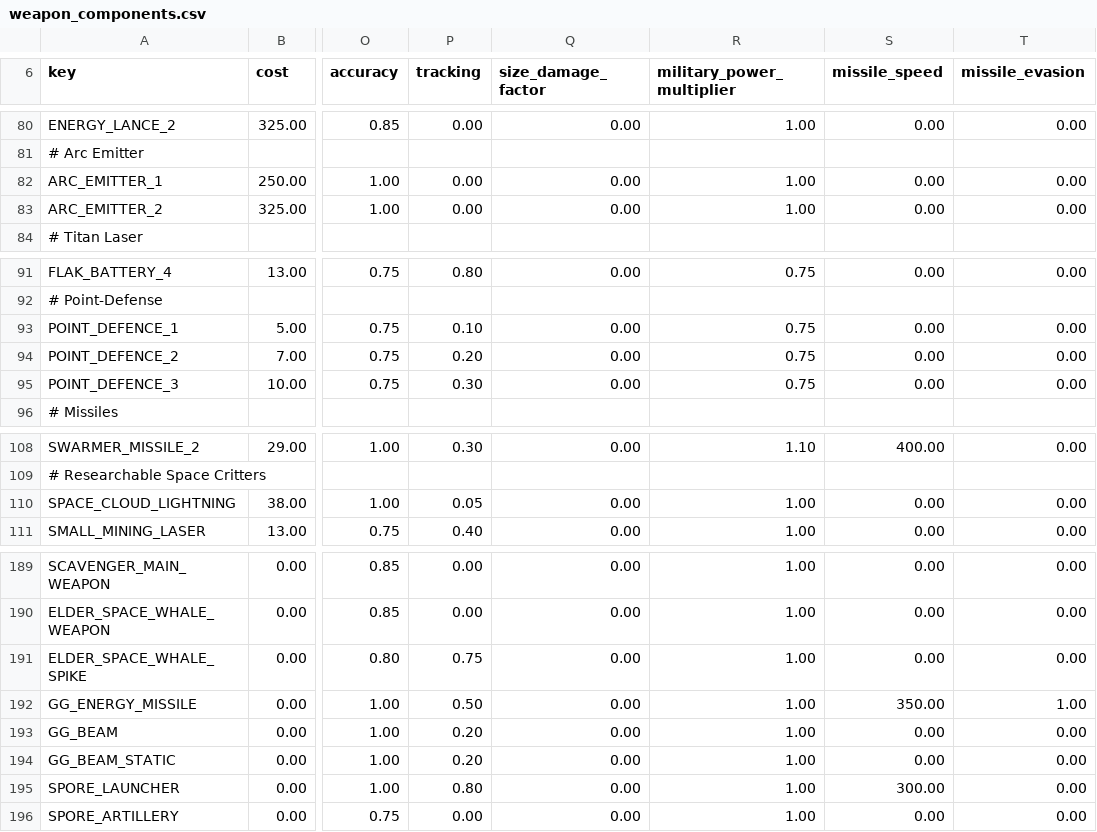
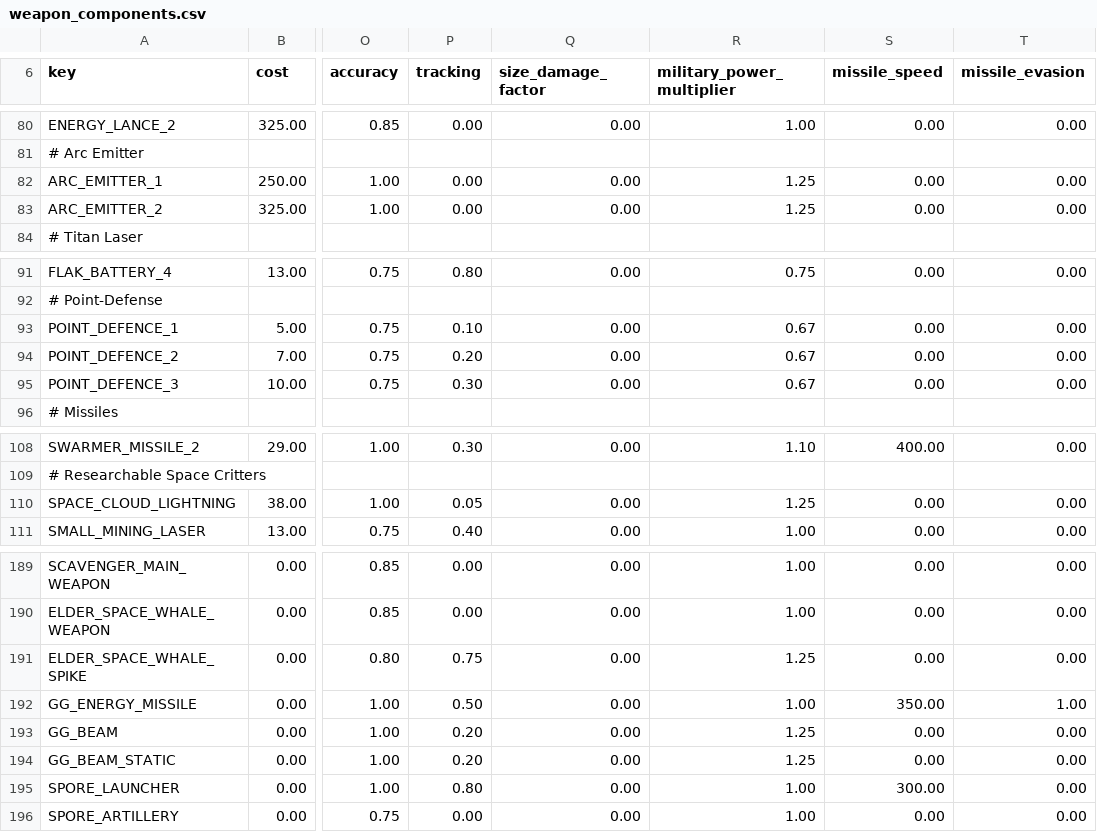
Before and after one commit to Vathorst/stellaris-4x, a CSV file: europe/common/component_templates/weapon_components.csv, drawn as a sheet; only a part is shown, gaps mark what is left out; the diff covers the shown part only; the diff names each change by its address in the sheet, - before the commit and + after, or states it on an @@ line.

Commit message:
Added Some Tweaks to Military Power Modifiers
- All weapons with both 100% Shield Penetration and 100% Armor Penetration (Disruptors, both forms of Cloud Lightning, Arc Emitters, and various space fauna weapons) get a 1.25x military power modifier. This does not change their combat stats and only slightly increases how much orbital bombardment such weapons do, and it mainly is for players to get a better idea of their power in a fleet.
- Guardian point defense weapons get a 0.67x military power modifier instead of 0.75x to better represent how much more specialized they are even compared to flak artillery, because having very short range and low tracking makes them worse against corvettes than flak artillery (which can double as a weaker autocannon equivalent for stripping shields off of ships at close range). This also lowers their orbital damage output, but otherwise does not affect their combat stats, and is primarily meant to give players a better idea of what their average combat performance will be.
- Nano-Missile Cloud Launcher now has the same 1.1x military power modifier that swarmer missiles get, and Ancient Defensive Web Slingers now have a 0.67x military power modifier in line with what guardian point defense weapons get.

```diff
--- a/europe/common/component_templates/weapon_components.csv
+++ b/europe/common/component_templates/weapon_components.csv
-R82:R83 (military_power_multiplier): 1.00
+R82:R83 (military_power_multiplier): 1.25
-R93:R95 (military_power_multiplier): 0.75
+R93:R95 (military_power_multiplier): 0.67
-R110 (military_power_multiplier): 1.00
+R110 (military_power_multiplier): 1.25
-R191 (military_power_multiplier): 1.00
+R191 (military_power_multiplier): 1.25
-R193:R194 (military_power_multiplier): 1.00
+R193:R194 (military_power_multiplier): 1.25
```
Also changed, not shown: 15 edited cells elsewhere in this file, 1 other file.
